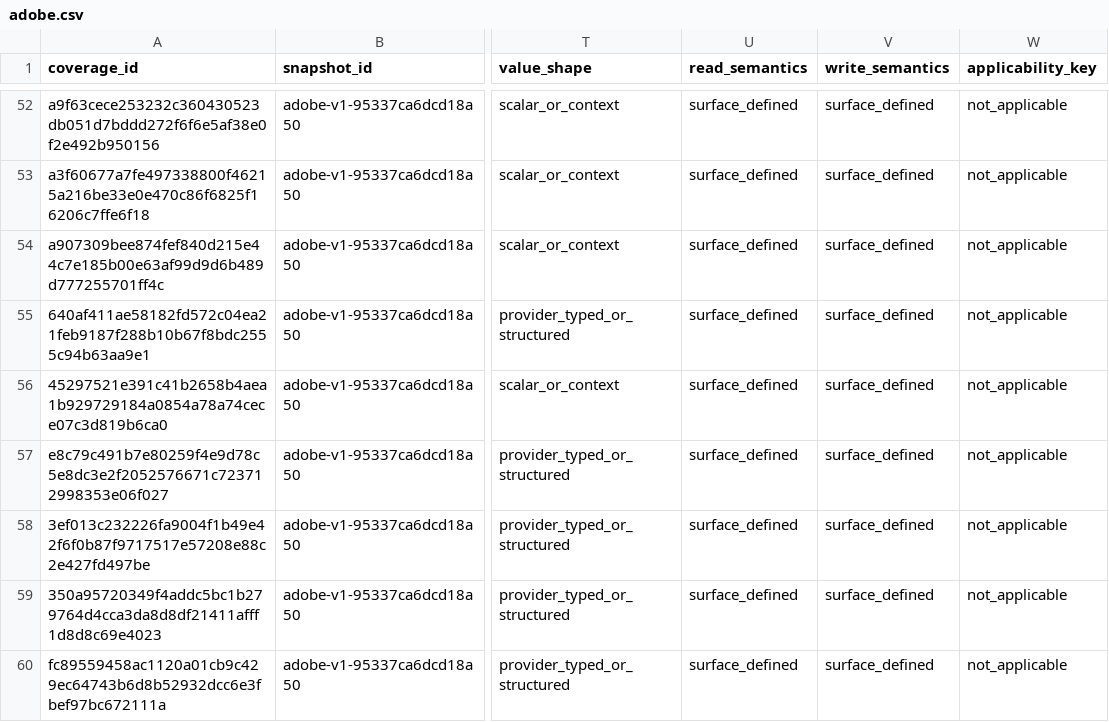
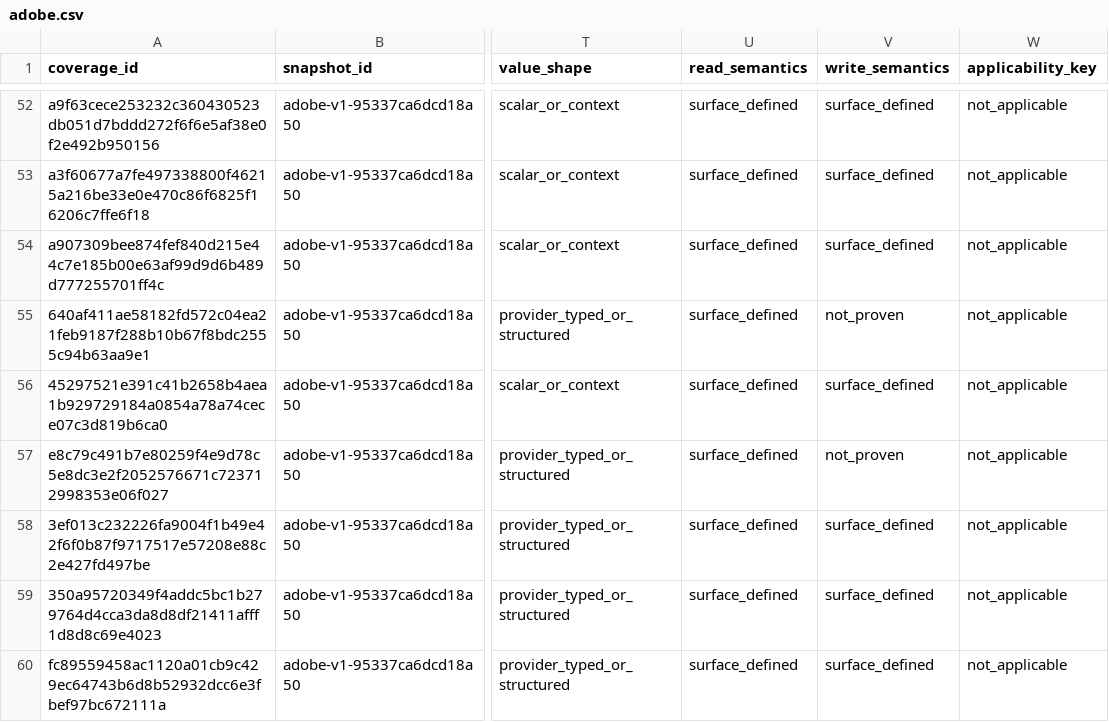
Before and after one commit to Stanislavikus/babypark-b2b, a CSV file: docs/data/canonical-coverage/adobe.csv, drawn as a sheet; only a part is shown, gaps mark what is left out; the diff names each change by its address in the sheet, - before the commit and + after, or states it on an @@ line.

Commit message:
fix(canonical): preserve unresolved Adobe write evidence

```diff
--- a/docs/data/canonical-coverage/adobe.csv
+++ b/docs/data/canonical-coverage/adobe.csv
-V55 (write_semantics): surface_defined
+V55 (write_semantics): not_proven
-V57 (write_semantics): surface_defined
+V57 (write_semantics): not_proven
```
Also changed, not shown: docs/data/canonical-coverage/adobe-concepts.csv, 2 other files.
